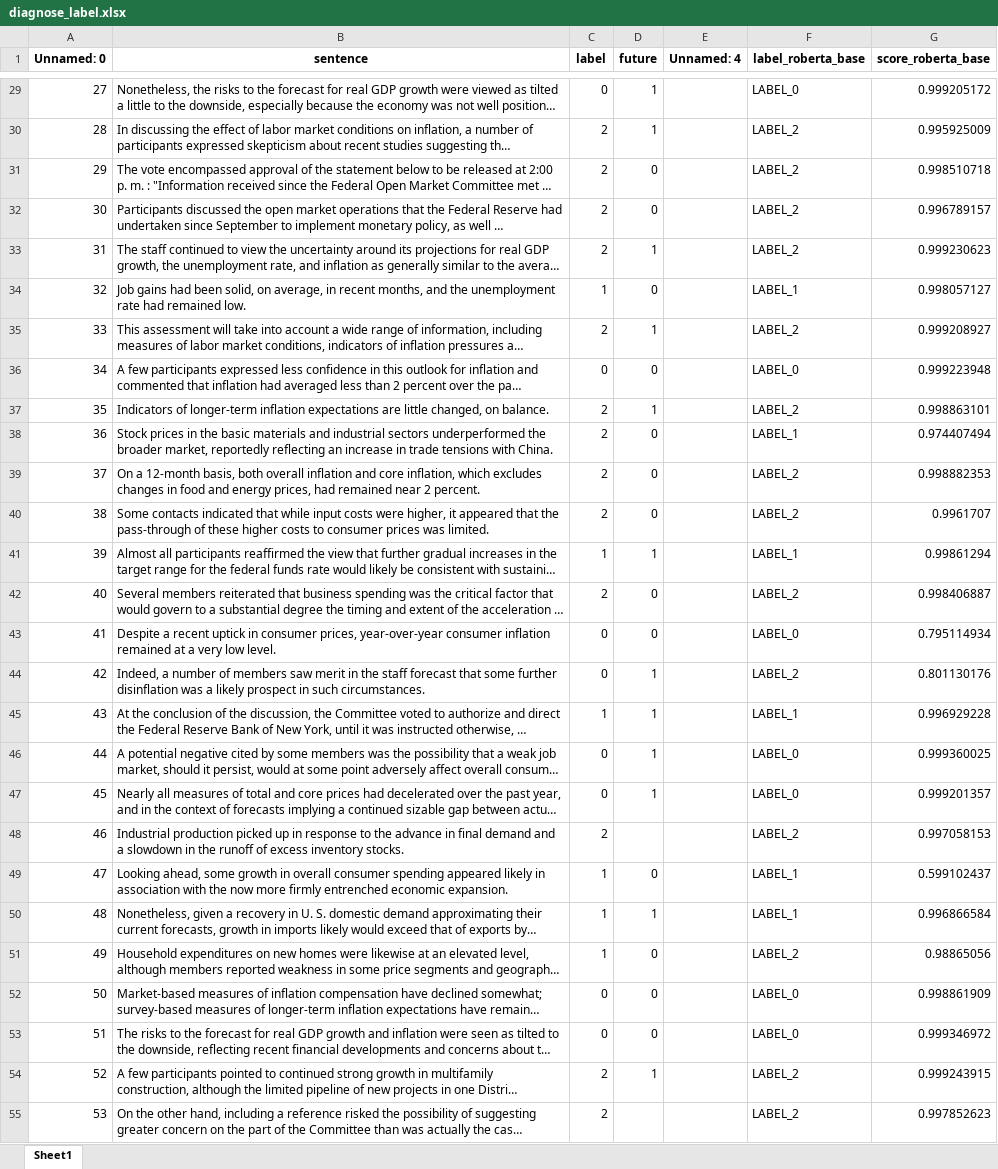
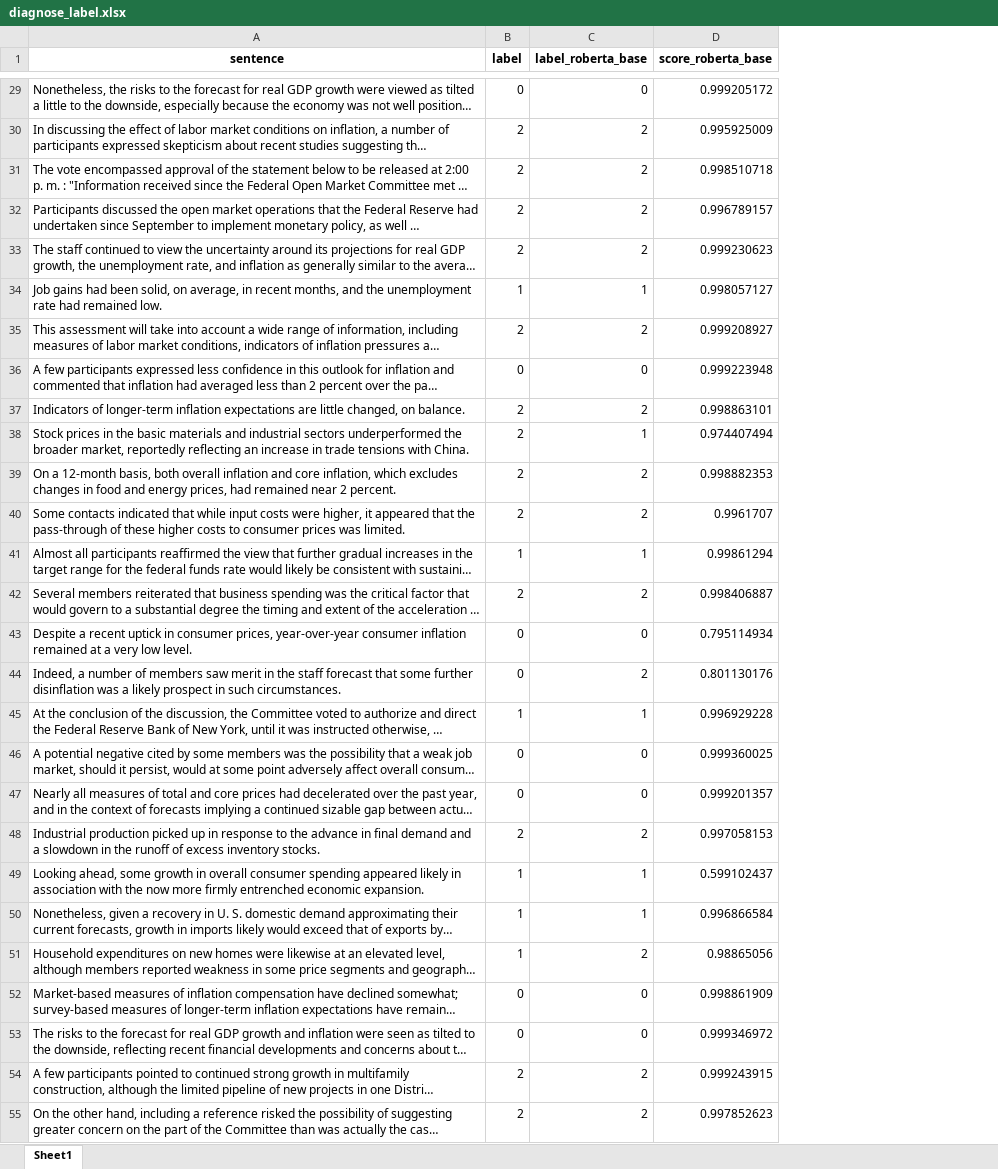
Before and after one commit to gtfintechlab/fomc-hawkish-dovish, an Excel workbook: diagnose_model/diagnose_label.xlsx, sheet Sheet1, drawn as a sheet; only a part is shown, gaps mark what is left out; long unchanged cells end in …; values as stored, in another font and other column widths than the file's, no borders; removed rows and columns are numbered as before the commit, all else as after; the diff covers the shown part only; the diff names each change by its address in the sheet, - before the commit and + after, or states it on an @@ line.

```diff
--- a/diagnose_model/diagnose_label.xlsx (sheet Sheet1)
+++ b/diagnose_model/diagnose_label.xlsx (sheet Sheet1)
-column A (Unnamed: 0), rows 29-55: 27 | 28 | 29 | 30 | 31 | 32 | 33 | 34 | 35 | 36 | 37 | 38 | 39 | 40 | 41 | 42 | 43 | 44 | 45 | 46 | 47 | 48 | 49 | 50 | 51 | 52 | 53
-column D (future), rows 29-54: 1 | 1 | 0 | 0 | 1 | 0 | 1 | 0 | 1 | 0 | 0 | 0 | 1 | 0 | 0 | 1 | 1 | 1 | 1 |  | 0 | 1 | 0 | 0 | 0 | 1
-column E (Unnamed: 4), empty
-C29 (label_roberta_base): LABEL_0
+C29 (label_roberta_base): 0
-C30:C33 (label_roberta_base): LABEL_2
+C30:C33 (label_roberta_base): 2
-C34 (label_roberta_base): LABEL_1
+C34 (label_roberta_base): 1
-C35 (label_roberta_base): LABEL_2
+C35 (label_roberta_base): 2
-C36 (label_roberta_base): LABEL_0
+C36 (label_roberta_base): 0
-C37 (label_roberta_base): LABEL_2
+C37 (label_roberta_base): 2
-C38 (label_roberta_base): LABEL_1
+C38 (label_roberta_base): 1
-C39:C40 (label_roberta_base): LABEL_2
+C39:C40 (label_roberta_base): 2
-C41 (label_roberta_base): LABEL_1
+C41 (label_roberta_base): 1
-C42 (label_roberta_base): LABEL_2
+C42 (label_roberta_base): 2
-C43 (label_roberta_base): LABEL_0
+C43 (label_roberta_base): 0
-C44 (label_roberta_base): LABEL_2
+C44 (label_roberta_base): 2
-C45 (label_roberta_base): LABEL_1
+C45 (label_roberta_base): 1
-C46:C47 (label_roberta_base): LABEL_0
+C46:C47 (label_roberta_base): 0
-C48 (label_roberta_base): LABEL_2
+C48 (label_roberta_base): 2
-C49:C50 (label_roberta_base): LABEL_1
+C49:C50 (label_roberta_base): 1
-C51 (label_roberta_base): LABEL_2
+C51 (label_roberta_base): 2
-C52:C53 (label_roberta_base): LABEL_0
+C52:C53 (label_roberta_base): 0
-C54:C55 (label_roberta_base): LABEL_2
+C54:C55 (label_roberta_base): 2
```
Also changed, not shown: 973 edited cells elsewhere in this sheet, 2 other files.
